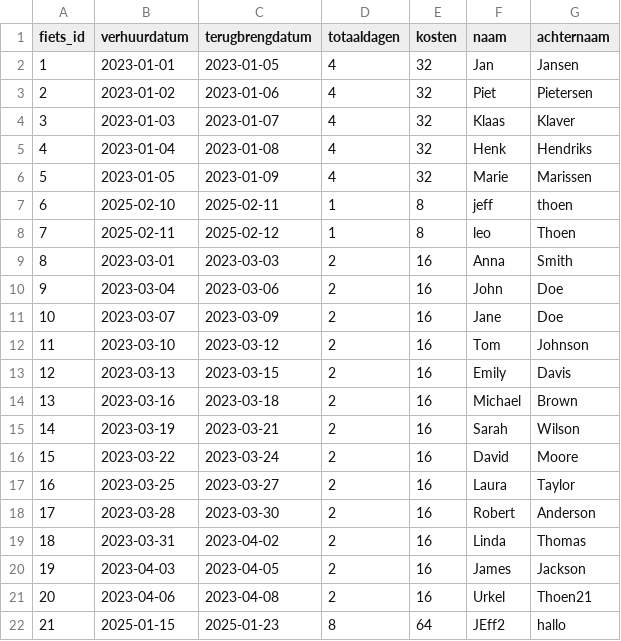
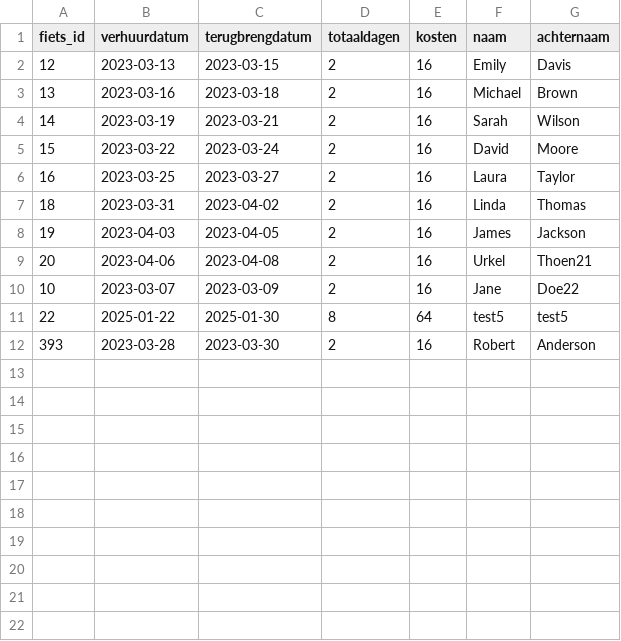
Before and after one commit to jeffreyt02/opdracht2.0, a CSV file: gegevens/verhuurde_fietsen.csv, drawn as a sheet; removed rows and columns are numbered as before the commit, all else as after; the diff names each change by its address in the sheet, - before the commit and + after, or states it on an @@ line.

```diff
--- a/gegevens/verhuurde_fietsen.csv
+++ b/gegevens/verhuurde_fietsen.csv
-row 2: 1 | 2023-01-01 | 2023-01-05 | 4 | 32 | Jan | Jansen
-row 3: 2 | 2023-01-02 | 2023-01-06 | 4 | 32 | Piet | Pietersen
-row 4: 3 | 2023-01-03 | 2023-01-07 | 4 | 32 | Klaas | Klaver
-row 5: 4 | 2023-01-04 | 2023-01-08 | 4 | 32 | Henk | Hendriks
-row 6: 5 | 2023-01-05 | 2023-01-09 | 4 | 32 | Marie | Marissen
-row 7: 6 | 2025-02-10 | 2025-02-11 | 1 | 8 | jeff | thoen
-row 8: 7 | 2025-02-11 | 2025-02-12 | 1 | 8 | leo | Thoen
-row 9: 8 | 2023-03-01 | 2023-03-03 | 2 | 16 | Anna | Smith
-row 10: 9 | 2023-03-04 | 2023-03-06 | 2 | 16 | John | Doe
-row 11: 10 | 2023-03-07 | 2023-03-09 | 2 | 16 | Jane | Doe
-row 12: 11 | 2023-03-10 | 2023-03-12 | 2 | 16 | Tom | Johnson
-row 18: 17 | 2023-03-28 | 2023-03-30 | 2 | 16 | Robert | Anderson
-row 22: 21 | 2025-01-15 | 2025-01-23 | 8 | 64 | JEff2 | hallo
+row 10: 10 | 2023-03-07 | 2023-03-09 | 2 | 16 | Jane | Doe22
+row 11: 22 | 2025-01-22 | 2025-01-30 | 8 | 64 | test5 | test5
+row 12: 393 | 2023-03-28 | 2023-03-30 | 2 | 16 | Robert | Anderson
```
Also changed, not shown: 7 other files.
